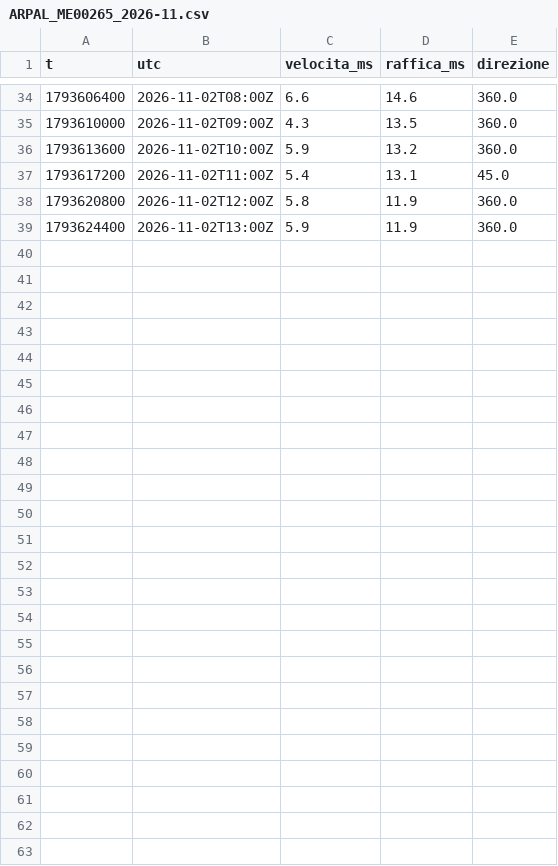
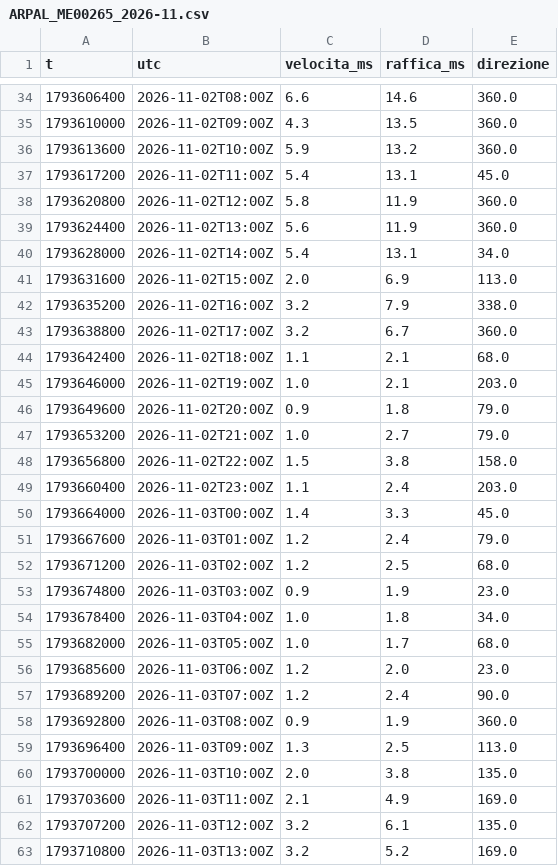
Before and after one commit to fabiotestai/meteo-tirreno, a CSV file: dati/osservati/ARPAL_ME00265_2026-11.csv, drawn as a sheet; only a part is shown, gaps mark what is left out.

```diff
--- a/dati/osservati/ARPAL_ME00265_2026-11.csv
+++ b/dati/osservati/ARPAL_ME00265_2026-11.csv
@@ -38,2 +38,26 @@ t,utc,velocita_ms,raffica_ms,direzione
 1793620800,2026-11-02T12:00Z,5.8,11.9,360.0
-1793624400,2026-11-02T13:00Z,5.9,11.9,360.0
+1793624400,2026-11-02T13:00Z,5.6,11.9,360.0
+1793628000,2026-11-02T14:00Z,5.4,13.1,34.0
+1793631600,2026-11-02T15:00Z,2.0,6.9,113.0
+1793635200,2026-11-02T16:00Z,3.2,7.9,338.0
+1793638800,2026-11-02T17:00Z,3.2,6.7,360.0
+1793642400,2026-11-02T18:00Z,1.1,2.1,68.0
+1793646000,2026-11-02T19:00Z,1.0,2.1,203.0
+1793649600,2026-11-02T20:00Z,0.9,1.8,79.0
+1793653200,2026-11-02T21:00Z,1.0,2.7,79.0
+1793656800,2026-11-02T22:00Z,1.5,3.8,158.0
+1793660400,2026-11-02T23:00Z,1.1,2.4,203.0
+1793664000,2026-11-03T00:00Z,1.4,3.3,45.0
+1793667600,2026-11-03T01:00Z,1.2,2.4,79.0
+1793671200,2026-11-03T02:00Z,1.2,2.5,68.0
+1793674800,2026-11-03T03:00Z,0.9,1.9,23.0
+1793678400,2026-11-03T04:00Z,1.0,1.8,34.0
+1793682000,2026-11-03T05:00Z,1.0,1.7,68.0
+1793685600,2026-11-03T06:00Z,1.2,2.0,23.0
+1793689200,2026-11-03T07:00Z,1.2,2.4,90.0
+1793692800,2026-11-03T08:00Z,0.9,1.9,360.0
+1793696400,2026-11-03T09:00Z,1.3,2.5,113.0
+1793700000,2026-11-03T10:00Z,2.0,3.8,135.0
+1793703600,2026-11-03T11:00Z,2.1,4.9,169.0
+1793707200,2026-11-03T12:00Z,3.2,6.1,135.0
+1793710800,2026-11-03T13:00Z,3.2,5.2,169.0
```
Also changed, not shown: dati/osservati/ARPAL_ME00094_2026-11.csv, dati/osservati/ARPAL_ME00208_2026-11.csv, 20 other files.
